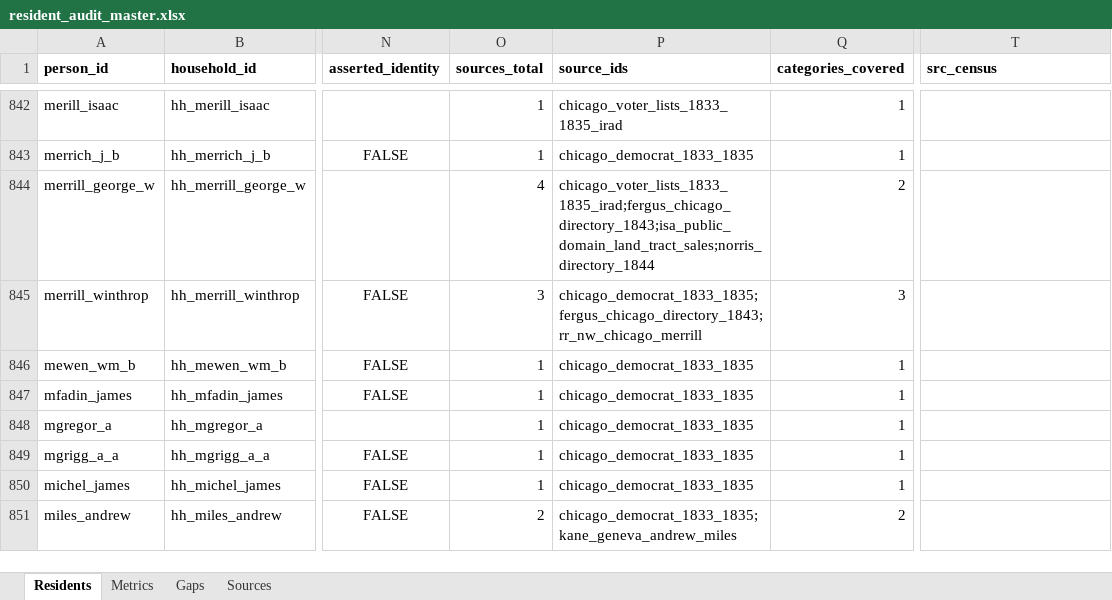
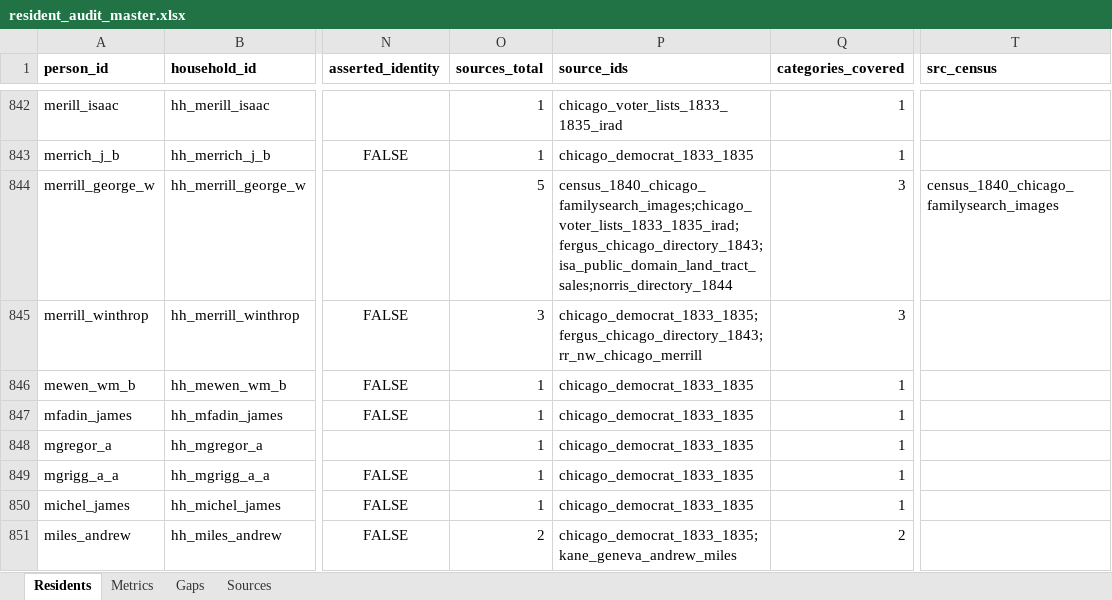
Before and after one commit to kevinrhaas/custom, an Excel workbook: chicago/reference/resident-research/final/audit/resident_audit_master.xlsx, sheet Residents, drawn as a sheet; only a part is shown, gaps mark what is left out; values as stored, in another font and other column widths than the file's, no borders; the diff names each change by its address in the sheet, - before the commit and + after, or states it on an @@ line.

```diff
--- a/chicago/reference/resident-research/final/audit/resident_audit_master.xlsx (sheet Residents)
+++ b/chicago/reference/resident-research/final/audit/resident_audit_master.xlsx (sheet Residents)
-O844 (sources_total): 4
+O844 (sources_total): 5
-P844 (source_ids): chicago_voter_lists_1833_1835_irad;fergus_chicago_directory_1843;isa_public_domain_land_tract_sales;norris_directory_1844
+P844 (source_ids): census_1840_chicago_familysearch_images;chicago_voter_lists_1833_1835_irad;fergus_chicago_directory_1843;isa_public_domain_land_tract_sales;norris_directory_1844
-Q844 (categories_covered): 2
+Q844 (categories_covered): 3
-T844 (src_census): (empty)
+T844 (src_census): census_1840_chicago_familysearch_images
```
Also changed, not shown: sheet Metrics, sheet Gaps, chicago/reference/census1840/validation/T-0504_1840_name_serial_crosswalk.xlsx, 40 other files.
